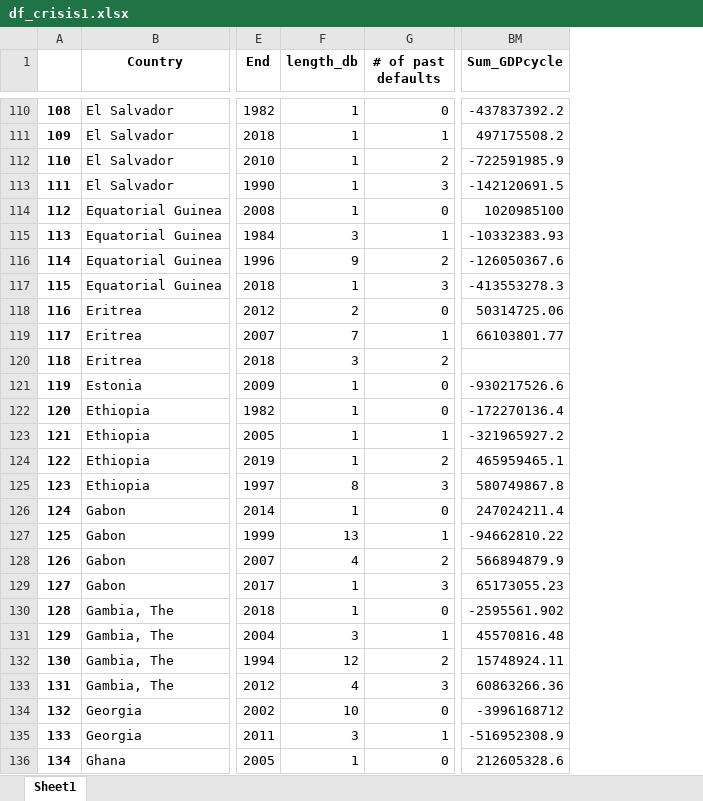
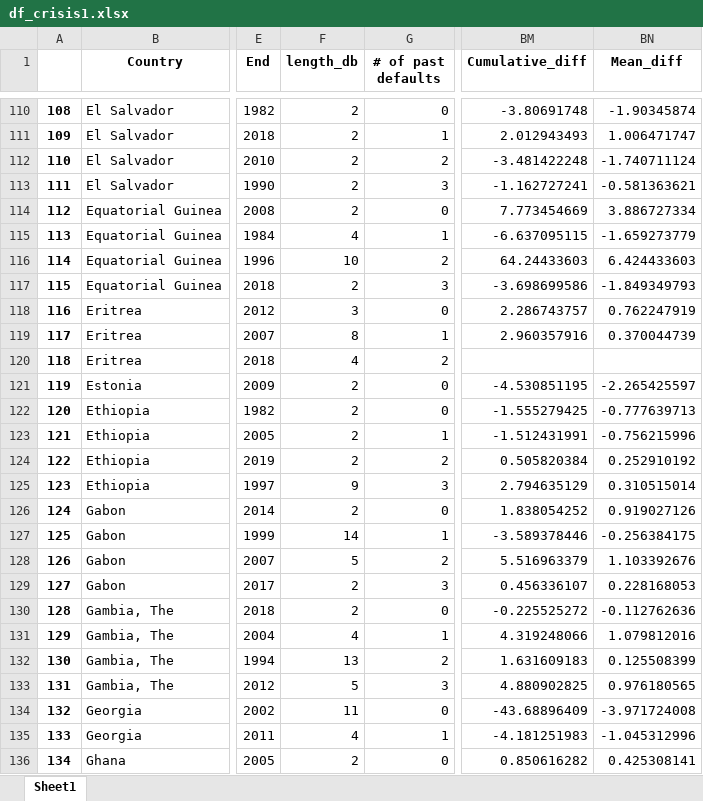
Before and after one commit to edgar-p6/Dissertation, an Excel workbook: df_crisis1.xlsx, sheet Sheet1, drawn as a sheet; only a part is shown, gaps mark what is left out; values as stored, in another font and other column widths than the file's, no borders; removed rows and columns are numbered as before the commit, all else as after; the diff covers the shown part only; the diff names each change by its address in the sheet, - before the commit and + after, or states it on an @@ line.

```diff
--- a/df_crisis1.xlsx (sheet Sheet1)
+++ b/df_crisis1.xlsx (sheet Sheet1)
-column BM (Sum_GDPcycle), rows 110-136: -437837392.2 | 497175508.2 | -722591985.9 | -142120691.5 | 1020985100 | -10332383.93 | -126050367.6 | -413553278.3 | 50314725.06 | 66103801.77 |  | -930217526.6 | -172270136.4 | -321965927.2 | 465959465.1 | 580749867.8 | 247024211.4 | -94662810.22 | 566894879.9 | 65173055.23 | -2595561.902 | 45570816.48 | 15748924.11 | 60863266.36 | -3996168712 | -516952308.9 | 212605328.6
+column BM (Cumulative_diff), rows 110-136: -3.80691748 | 2.012943493 | -3.481422248 | -1.162727241 | 7.773454669 | -6.637095115 | 64.24433603 | -3.698699586 | 2.286743757 | 2.960357916 |  | -4.530851195 | -1.555279425 | -1.512431991 | 0.505820384 | 2.794635129 | 1.838054252 | -3.589378446 | 5.516963379 | 0.456336107 | -0.225525272 | 4.319248066 | 1.631609183 | 4.880902825 | -43.68896409 | -4.181251983 | 0.850616282
+column BN (Mean_diff), rows 110-136: -1.90345874 | 1.006471747 | -1.740711124 | -0.581363621 | 3.886727334 | -1.659273779 | 6.424433603 | -1.849349793 | 0.762247919 | 0.370044739 |  | -2.265425597 | -0.777639713 | -0.756215996 | 0.252910192 | 0.310515014 | 0.919027126 | -0.256384175 | 1.103392676 | 0.228168053 | -0.112762636 | 1.079812016 | 0.125508399 | 0.976180565 | -3.971724008 | -1.045312996 | 0.425308141
-F110:F114 (length_db): 1
+F110:F114 (length_db): 2
-F115 (length_db): 3
+F115 (length_db): 4
-F116 (length_db): 9
+F116 (length_db): 10
-F117 (length_db): 1
+F117 (length_db): 2
-F118 (length_db): 2
+F118 (length_db): 3
-F119 (length_db): 7
+F119 (length_db): 8
-F120 (length_db): 3
+F120 (length_db): 4
-F121:F124 (length_db): 1
+F121:F124 (length_db): 2
-F125 (length_db): 8
+F125 (length_db): 9
-F126 (length_db): 1
+F126 (length_db): 2
-F127 (length_db): 13
+F127 (length_db): 14
-F128 (length_db): 4
+F128 (length_db): 5
-F129:F130 (length_db): 1
+F129:F130 (length_db): 2
-F131 (length_db): 3
+F131 (length_db): 4
-F132 (length_db): 12
+F132 (length_db): 13
-F133 (length_db): 4
+F133 (length_db): 5
-F134 (length_db): 10
+F134 (length_db): 11
-F135 (length_db): 3
+F135 (length_db): 4
-F136 (length_db): 1
+F136 (length_db): 2
```
Also changed, not shown: 357 edited cells elsewhere in this sheet, df_crisis2.xlsx.
